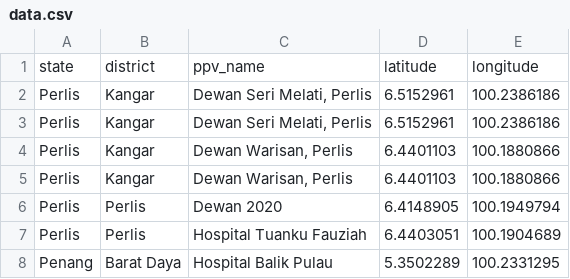
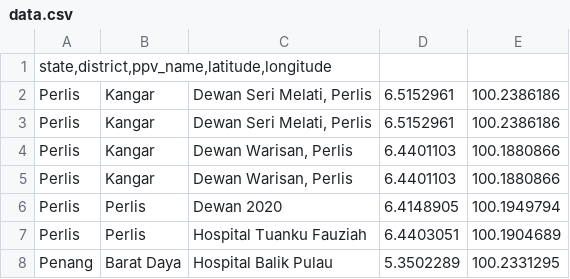
Before and after one commit to zee08/ppv, a CSV file: data.csv, drawn as a sheet; only a part is shown.

Commit message:
Update data.csv

```diff
--- a/data.csv
+++ b/data.csv
@@ -1,2 +1,2 @@
-state	district	ppv_name	latitude	longitude	
+state,district,ppv_name,latitude,longitude	
 Perlis	Kangar	Dewan Seri Melati, Perlis	6.5152961	100.2386186	
```
